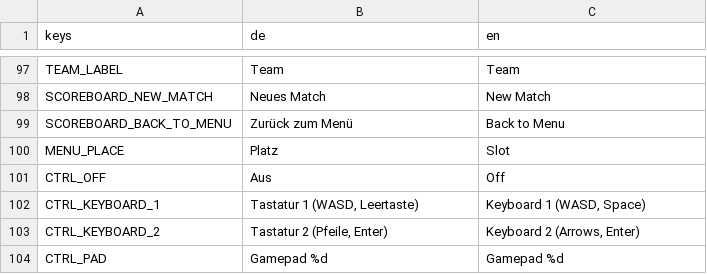
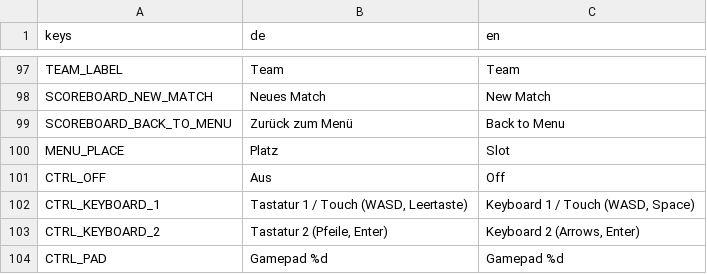
Before and after one commit to RobinNunkesser/gd-godot-clanbomber, a CSV file: i18n/translations.csv, drawn as a sheet; only a part is shown, gaps mark what is left out.

Commit message:
fix(web): remove broken emojis, add touch/click menu support, and clarify touch control option

```diff
--- a/i18n/translations.csv
+++ b/i18n/translations.csv
@@ -101,3 +101,3 @@ MENU_PLACE,Platz,Slot
 CTRL_OFF,Aus,Off
-CTRL_KEYBOARD_1,"Tastatur 1 (WASD, Leertaste)","Keyboard 1 (WASD, Space)"
+CTRL_KEYBOARD_1,"Tastatur 1 / Touch (WASD, Leertaste)","Keyboard 1 / Touch (WASD, Space)"
 CTRL_KEYBOARD_2,"Tastatur 2 (Pfeile, Enter)","Keyboard 2 (Arrows, Enter)"
```
Also changed, not shown: 4 other files.
